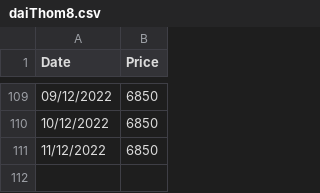
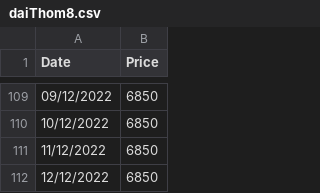
Before and after one commit to VietDucIT/rice-harvest-system-be, a CSV file: src/data/daiThom8.csv, drawn as a sheet; only a part is shown, gaps mark what is left out.

```diff
--- a/src/data/daiThom8.csv
+++ b/src/data/daiThom8.csv
@@ -111 +111,2 @@ Date,Price
 11/12/2022,6850
+12/12/2022,6850
```
Also changed, not shown: src/data/ir504.csv, src/data/om18.csv, 22 other files.
